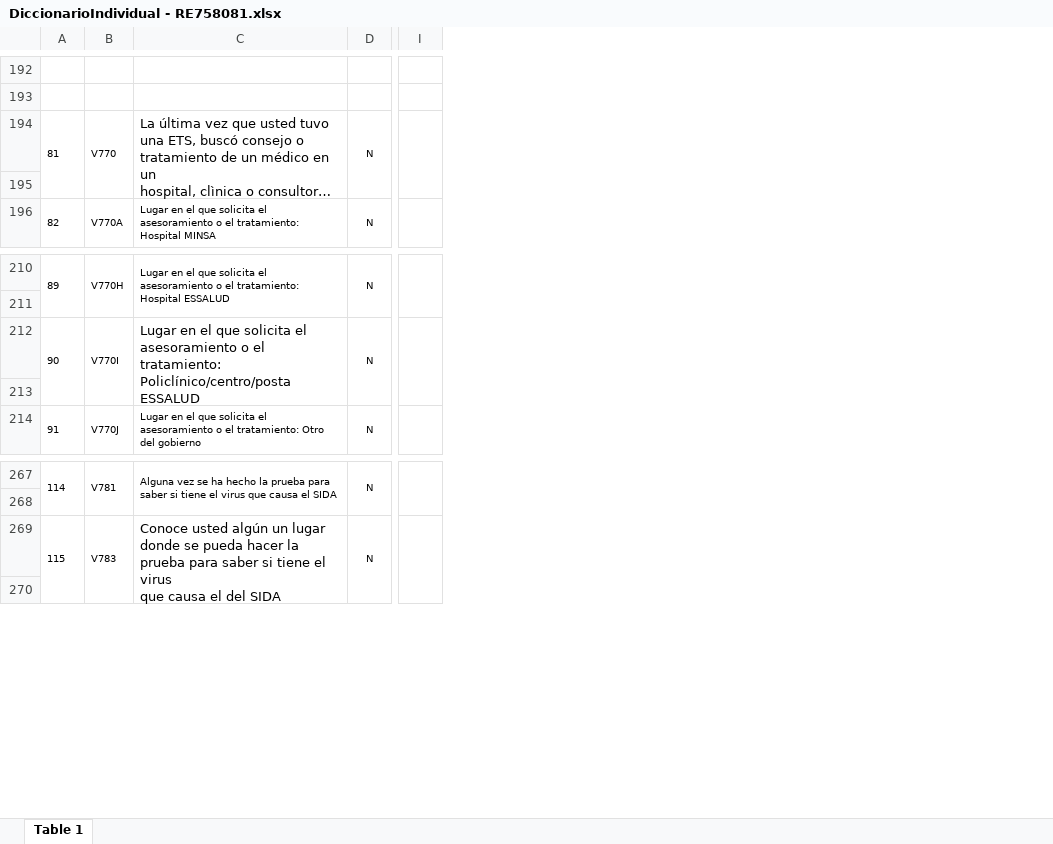
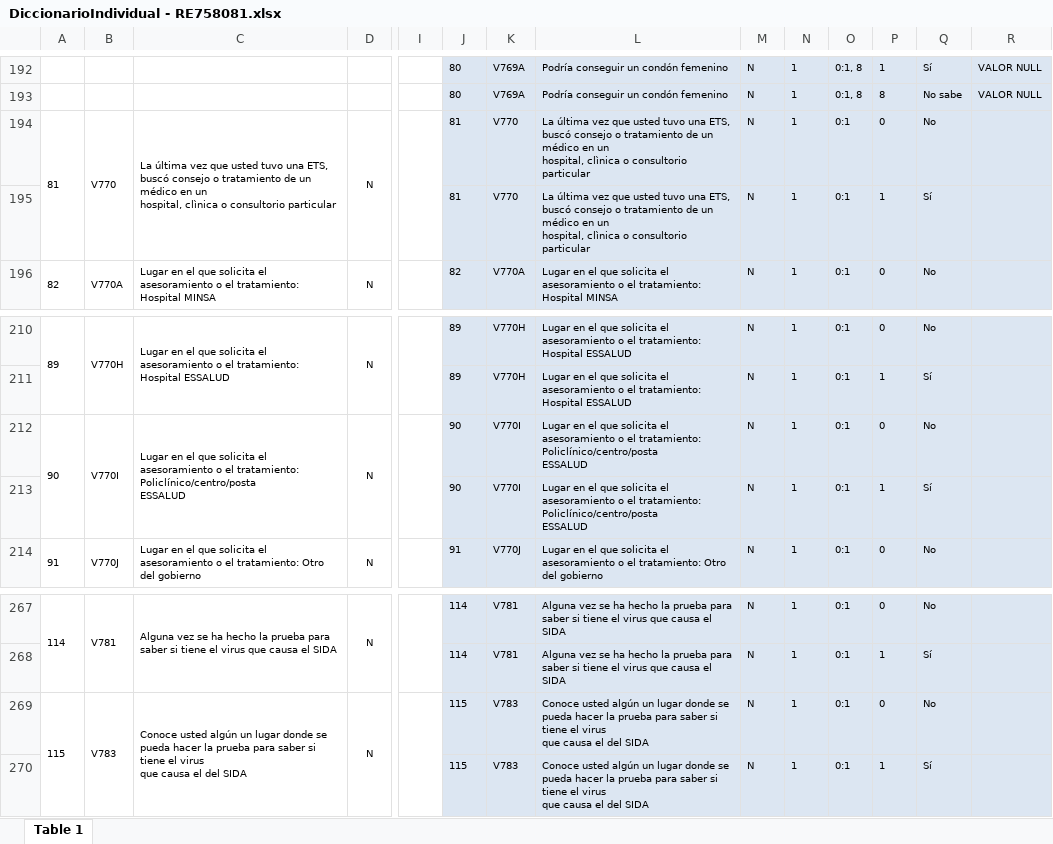
Before and after one commit to ChallengeCare/endes-analisis, an Excel workbook: files/02_dictionaries/00_diccionarios_csv/faltantes/DiccionarioIndividual - RE758081.xlsx, sheet Table 1, drawn as a sheet; only a part is shown, gaps mark what is left out; long unchanged cells end in …; values as stored, in another font and other column widths than the file's, no borders; ↵ is a line break in a cell; the diff covers the shown part only; the diff names each change by its address in the sheet, - before the commit and + after, or states it on an @@ line.

Commit message:
Avance formato diccionario

```diff
--- a/files/02_dictionaries/00_diccionarios_csv/faltantes/DiccionarioIndividual - RE758081.xlsx (sheet Table 1)
+++ b/files/02_dictionaries/00_diccionarios_csv/faltantes/DiccionarioIndividual - RE758081.xlsx (sheet Table 1)
+column J, rows 192-196: 80 | 80 | 81 | 81 | 82; rows 210-214: 89 | 89 | 90 | 90 | 91; rows 267-270: 114 | 114 | 115 | 115
+column K, rows 192-196: V769A | V769A | V770 | V770 | V770A; rows 210-214: V770H | V770H | V770I | V770I | V770J; rows 267-270: V781 | V781 | V783 | V783
+column L, rows 192-196: Podría conseguir un condón femenino | Podría conseguir un condón femenino | La última vez que usted tuvo una ETS, buscó consejo o tratamiento de un médico en un ↵ hospital, clìnica o consultorio particular | La última vez que usted tuvo una ETS, buscó consejo o tratamiento de un médico en un ↵ hospital, clìnica o consultorio particular | Lugar en el que solicita el asesoramiento o el tratamiento: Hospital MINSA; rows 210-214: Lugar en el que solicita el asesoramiento o el tratamiento: Hospital ESSALUD | Lugar en el que solicita el asesoramiento o el tratamiento: Hospital ESSALUD | Lugar en el que solicita el asesoramiento o el tratamiento: Policlínico/centro/posta ↵ ESSALUD | Lugar en el que solicita el asesoramiento o el tratamiento: Policlínico/centro/posta ↵ ESSALUD | Lugar en el que solicita el asesoramiento o el tratamiento: Otro del gobierno; rows 267-270: Alguna vez se ha hecho la prueba para saber si tiene el virus que causa el SIDA | Alguna vez se ha hecho la prueba para saber si tiene el virus que causa el SIDA | Conoce usted algún un lugar donde se pueda hacer la prueba para saber si tiene el virus ↵ que causa el del SIDA | Conoce usted algún un lugar donde se pueda hacer la prueba para saber si tiene el virus ↵ que causa el del SIDA
+column M, rows 192-196: all N; rows 210-214: all N; rows 267-270: all N
+column N, rows 192-196: all 1; rows 210-214: all 1; rows 267-270: all 1
+column O, rows 192-196: 0:1, 8 | 0:1, 8 | 0:1 | 0:1 | 0:1; rows 210-214: all 0:1; rows 267-270: all 0:1
+column P, rows 192-196: 1 | 8 | 0 | 1 | 0; rows 210-214: 0 | 1 | 0 | 1 | 0; rows 267-270: 0 | 1 | 0 | 1
+column Q, rows 192-196: Sí | No sabe | No | Sí | No; rows 210-214: No | Sí | No | Sí | No; rows 267-270: No | Sí | No | Sí
+column R, rows 192-193: VALOR NULL | VALOR NULL
@@ C194 text size: smaller @@
@@ C212 text size: smaller @@
@@ C269 text size: smaller @@
```
Also changed, not shown: cell formats elsewhere in this sheet, files/02_dictionaries/00_diccionarios_csv/faltantes/DiccionarioIndividual - RE223132.xlsx, files/02_dictionaries/00_diccionarios_csv/faltantes/DiccionarioIndividual - RE516171.xlsx, 7 other files.
